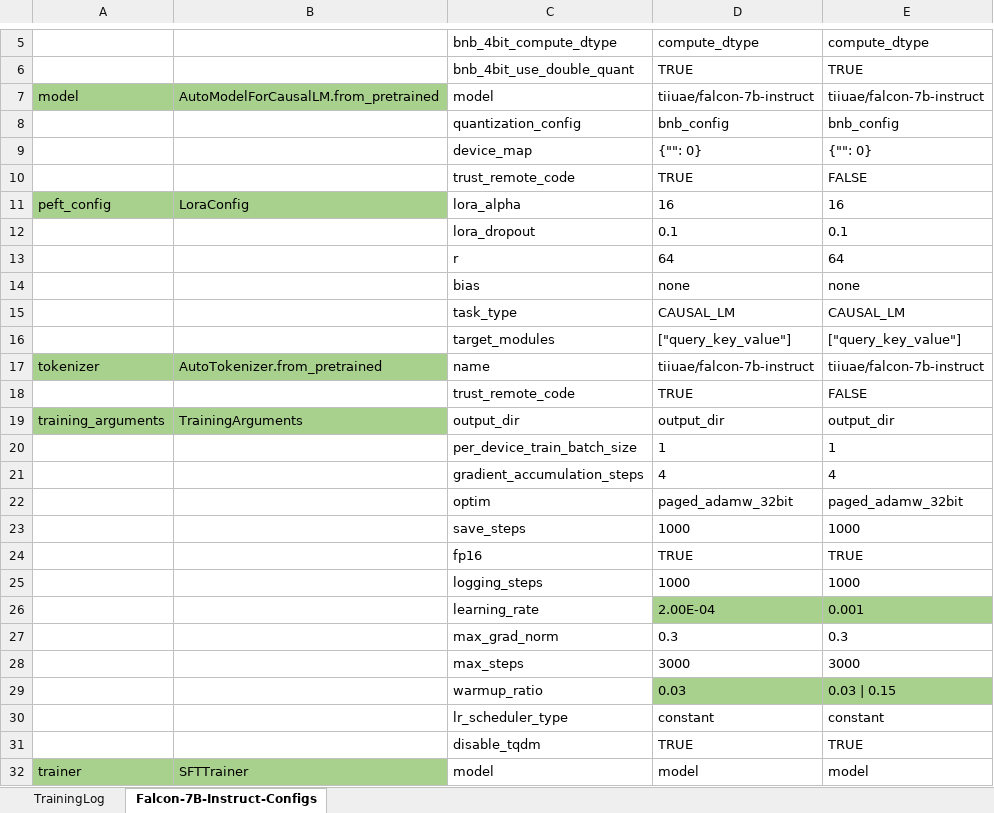
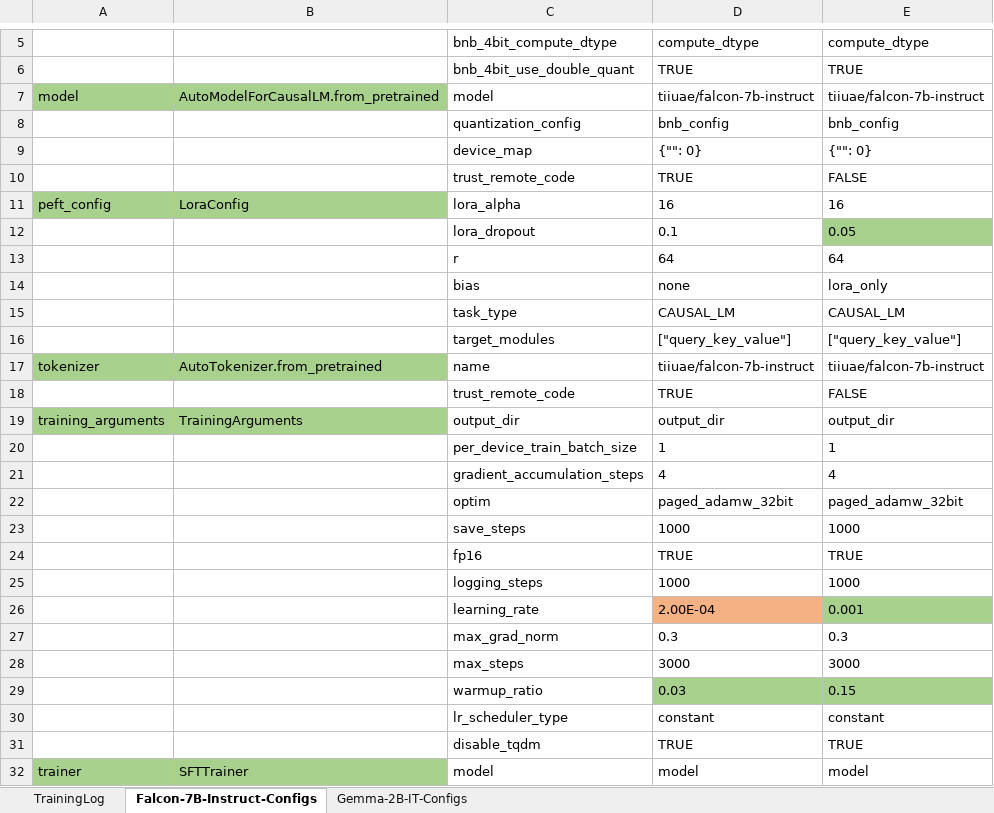
Before and after one commit to LidorPrototype/Analyzing-Simulations-Data-using-Prompt-Engineering, an Excel workbook: TrainingResearchLog.xlsm, sheet Falcon-7B-Instruct-Configs, drawn as a sheet; only a part is shown, gaps mark what is left out; values as stored, in another font and other column widths than the file's, no borders; the diff names each change by its address in the sheet, - before the commit and + after, or states it on an @@ line.

Commit message:
Mixed Commit:     - Split training and testing scripts for falcon     - Testing script changed to wrk with test dataset     - Links added     - TrainingResearchLog updated

```diff
--- a/TrainingResearchLog.xlsm (sheet Falcon-7B-Instruct-Configs)
+++ b/TrainingResearchLog.xlsm (sheet Falcon-7B-Instruct-Configs)
+sheet tab: Gemma-2B-IT-Configs
-E12: 0.1
+E12: 0.05
-E12 fill: none
+E12 fill: #A9D18E
-E14: none
+E14: lora_only
-D26 fill: #A9D18E
+D26 fill: #F4B183
-E29: 0.03 | 0.15
+E29: 0.15
```
Also changed, not shown: sheet TrainingLog, charts or pictures, 5 other files.
